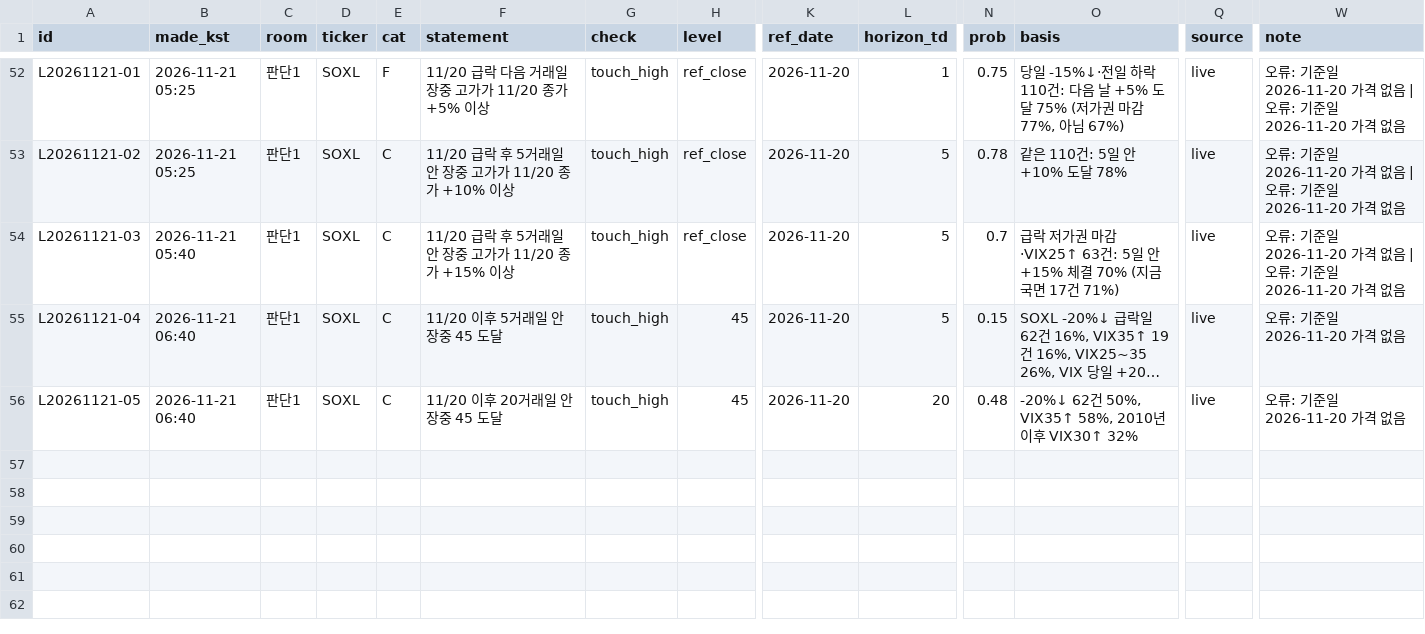
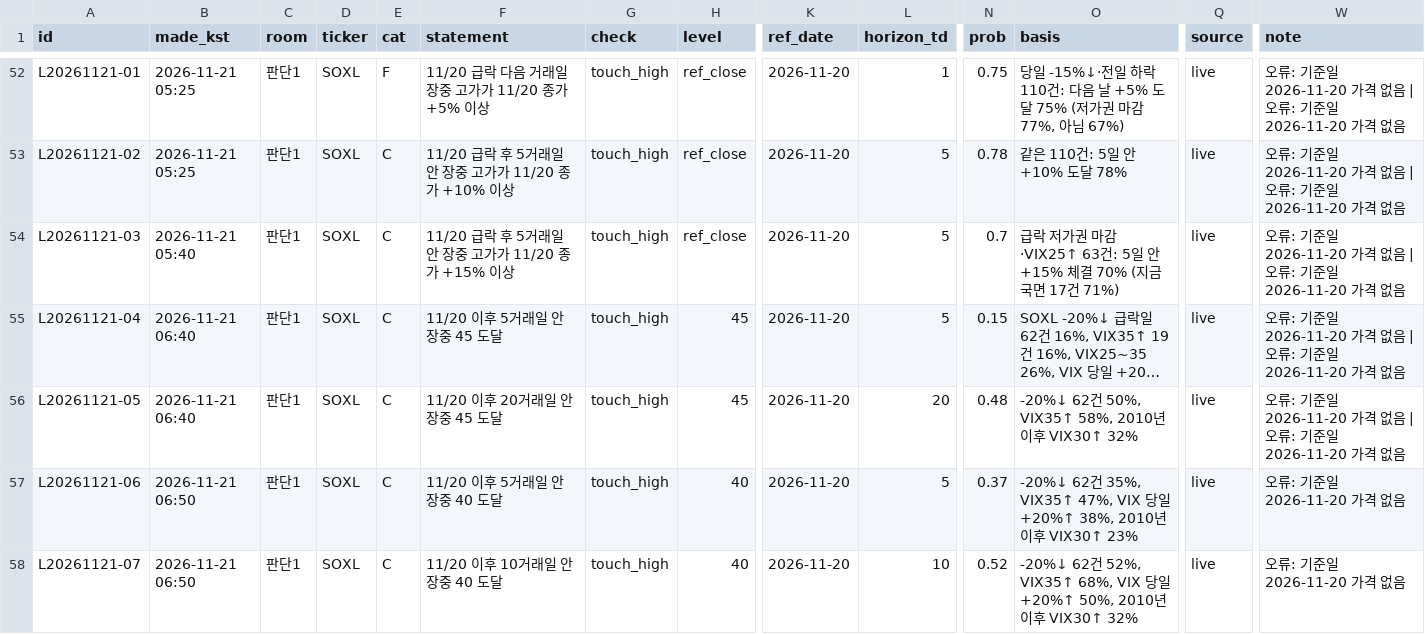
Before and after one commit to SANGMOLEE/soxl-data, a CSV file: ledger/predictions.csv, drawn as a sheet; only a part is shown, gaps mark what is left out; long unchanged cells end in …; rows hold the shown columns only; the diff names each change by its address in the sheet, - before the commit and + after, or states it on an @@ line.

```diff
--- a/ledger/predictions.csv
+++ b/ledger/predictions.csv
-W55:W56 (note): 오류: 기준일 2026-11-20 가격 없음
+W55:W56 (note): 오류: 기준일 2026-11-20 가격 없음 | 오류: 기준일 2026-11-20 가격 없음
+row 57: L20261121-06 | 2026-11-21 06:50 | 판단1 | SOXL | C | 11/20 이후 5거래일 안 장중 40 도달 | touch_high | 40 | 2026-11-20 | 5 | 0.37 | -20%↓ 62건 35%, VIX35↑ 47%, VIX 당일 +20%↑ 38%, 2010년 이후 VIX30↑ 23% | live | 오류: 기준일 2026-11-20 가격 없음
+row 58: L20261121-07 | 2026-11-21 06:50 | 판단1 | SOXL | C | 11/20 이후 10거래일 안 장중 40 도달 | touch_high | 40 | 2026-11-20 | 10 | 0.52 | -20%↓ 62건 52%, VIX35↑ 68%, VIX 당일 +20%↑ 50%, 2010년 이후 VIX30↑ 32% | live | 오류: 기준일 2026-11-20 가격 없음
```
Also changed, not shown: 2 other files.
